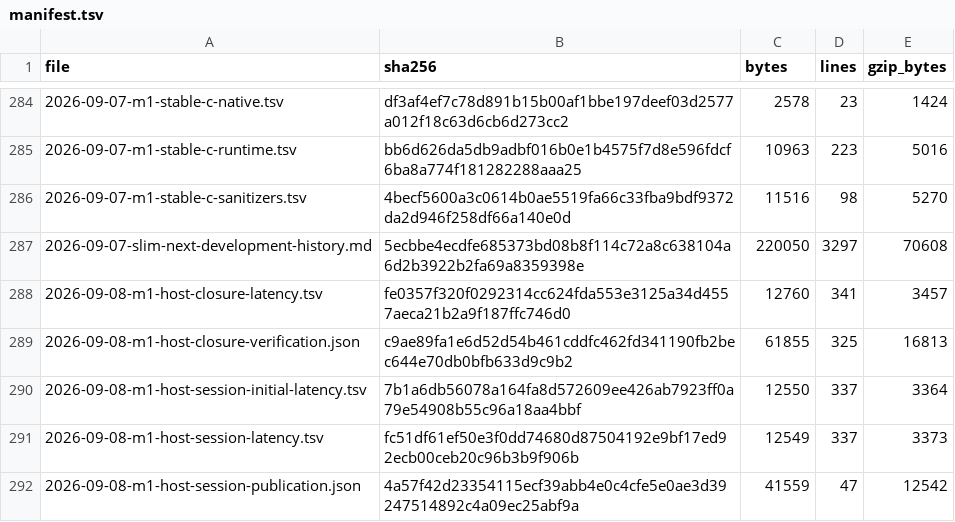
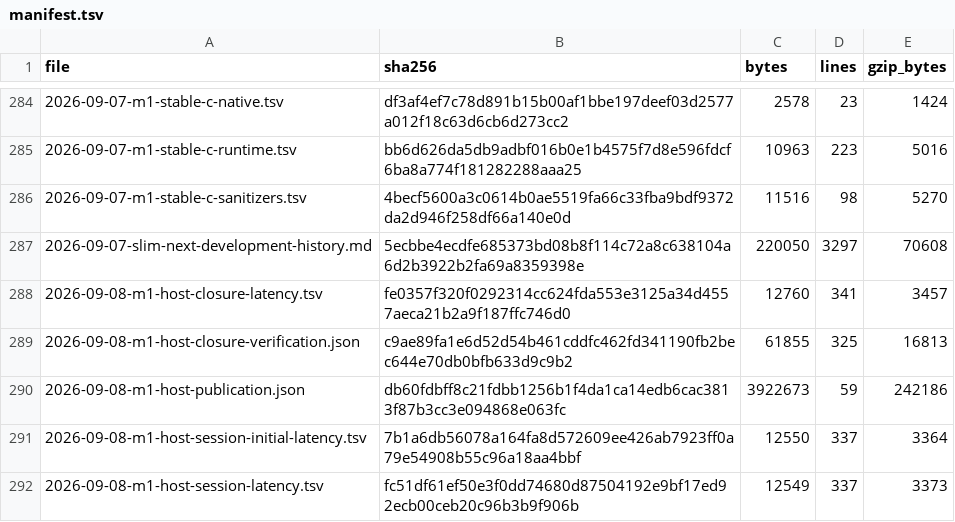
Before and after one commit to pgorzelany/slim, a TSV file: benchmarks/results/archive/manifest.tsv, drawn as a sheet; only a part is shown, gaps mark what is left out; the shorter side is filled out with more unchanged rows; the diff names each change by its address in the sheet, - before the commit and + after, or states it on an @@ line.

Commit message:
Make concurrent compiler host publication reliable
Prepare the executable and auxiliary files in private staging, then rename complete files into place with the executable last. Verify simultaneous identical-input builders and preservation of the prior publication after a forced staging-copy failure. Required checkpoint checks pass; full M1 release closure remains pending.

```diff
--- a/benchmarks/results/archive/manifest.tsv
+++ b/benchmarks/results/archive/manifest.tsv
+row 290: 2026-09-08-m1-host-publication.json | db60fdbff8c21fdbb1256b1f4da1ca14edb6cac3813f87b3cc3e094868e063fc | 3922673 | 59 | 242186
```
Also changed, not shown: 6 other files.
